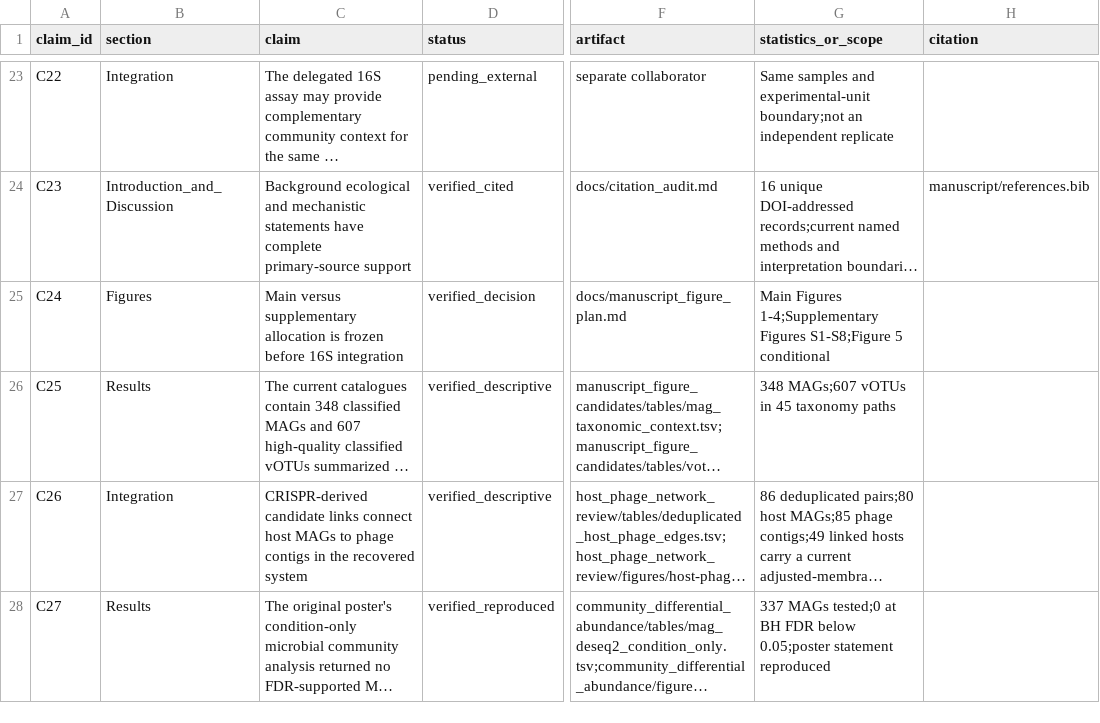
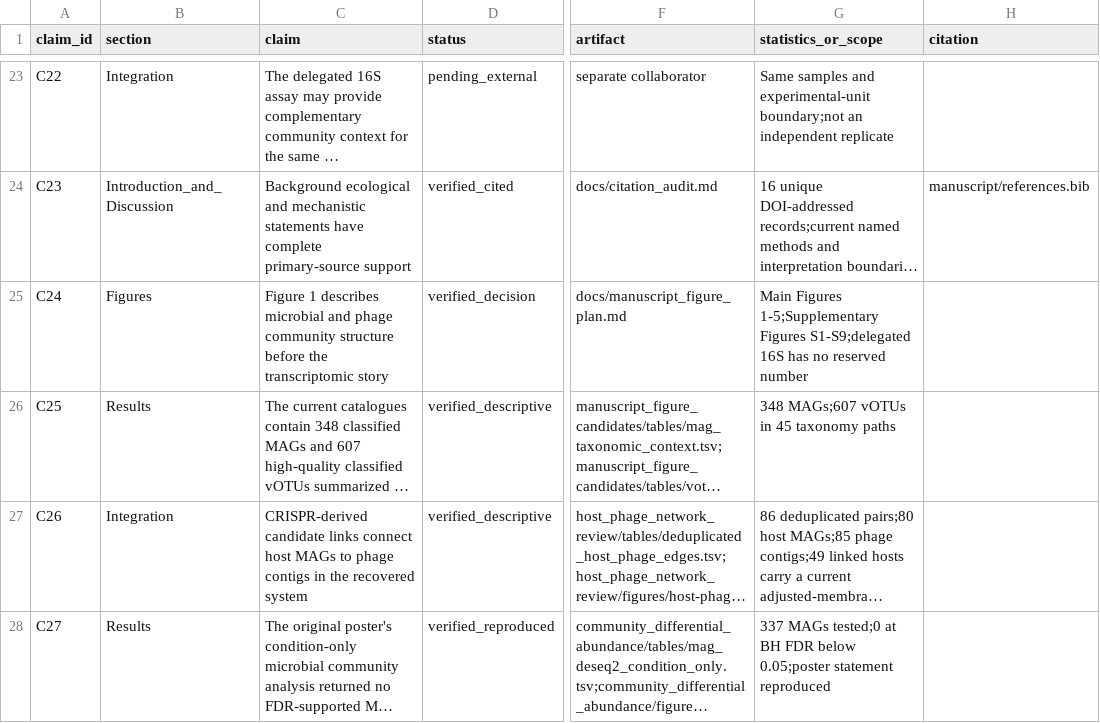
Before and after one commit to shaman-narayanasamy/phage_uv_ecology_analysis, a TSV file: manuscript/claim_evidence_registry.tsv, drawn as a sheet; only a part is shown, gaps mark what is left out; long unchanged cells end in …; the diff names each change by its address in the sheet, - before the commit and + after, or states it on an @@ line.

```diff
--- a/manuscript/claim_evidence_registry.tsv
+++ b/manuscript/claim_evidence_registry.tsv
-C25 (claim): Main versus supplementary allocation is frozen before 16S integration
+C25 (claim): Figure 1 describes microbial and phage community structure before the transcriptomic story
-G25 (statistics_or_scope): Main Figures 1-4;Supplementary Figures S1-S8;Figure 5 conditional
+G25 (statistics_or_scope): Main Figures 1-5;Supplementary Figures S1-S9;delegated 16S has no reserved number
```
Also changed, not shown: manifests/code_manifest.tsv, manifests/data_manifest.tsv, 12 other files.
